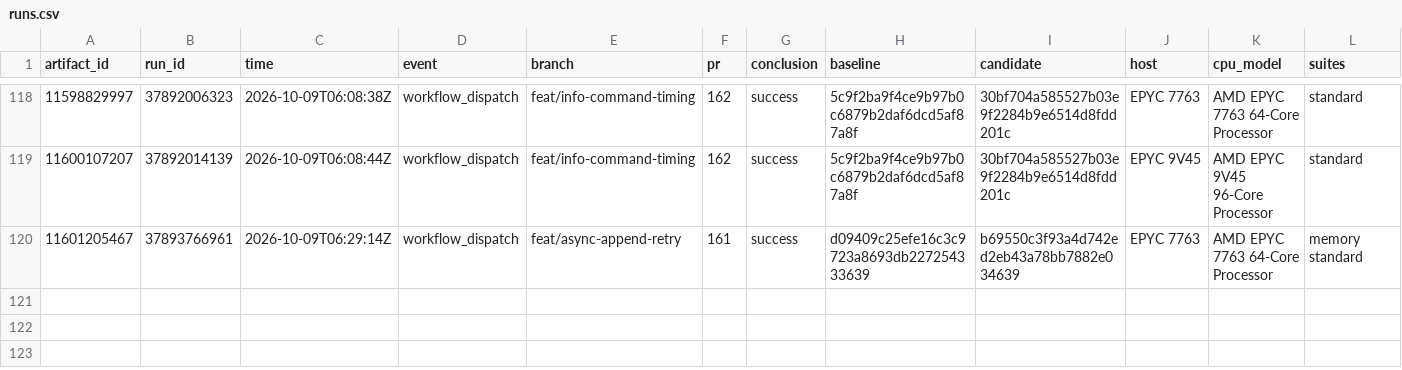
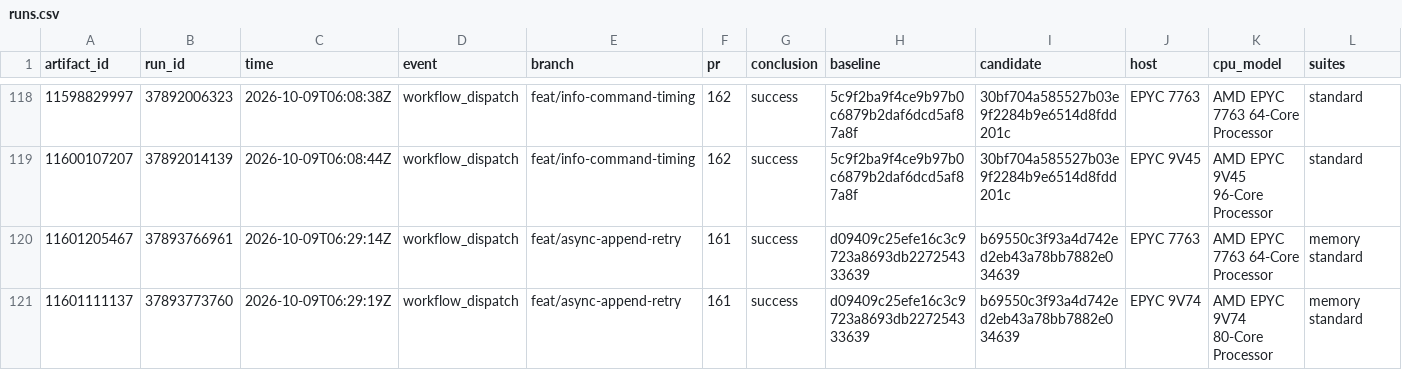
Before and after one commit to brandopakel/keel, a CSV file: matched/runs.csv, drawn as a sheet; only a part is shown, gaps mark what is left out; rows hold the shown columns only; the diff names each change by its address in the sheet, - before the commit and + after, or states it on an @@ line.

```diff
--- a/matched/runs.csv
+++ b/matched/runs.csv
+row 121: 11601111137 | 37893773760 | 2026-10-09T06:29:19Z | workflow_dispatch | feat/async-append-retry | 161 | success | d09409c25efe16c3c9723a8693db227254333639 | b69550c3f93a4d742ed2eb43a78bb7882e034639 | EPYC 9V74 | AMD EPYC 9V74 80-Core Processor | memory standard
```
Also changed, not shown: matched-everysec/cases.csv, matched-everysec/runs.csv, 1 other file.
